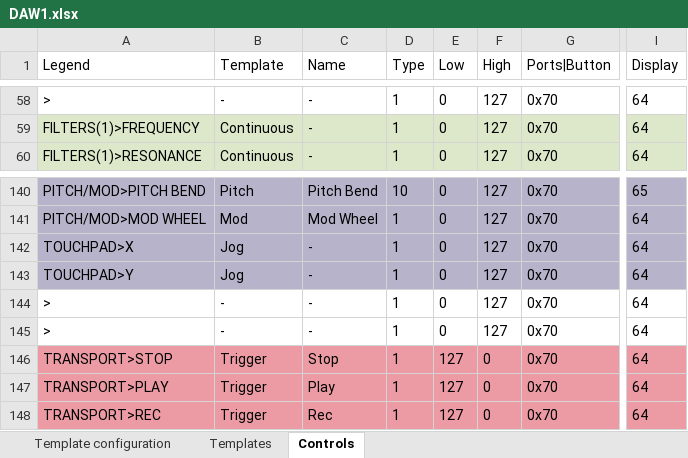
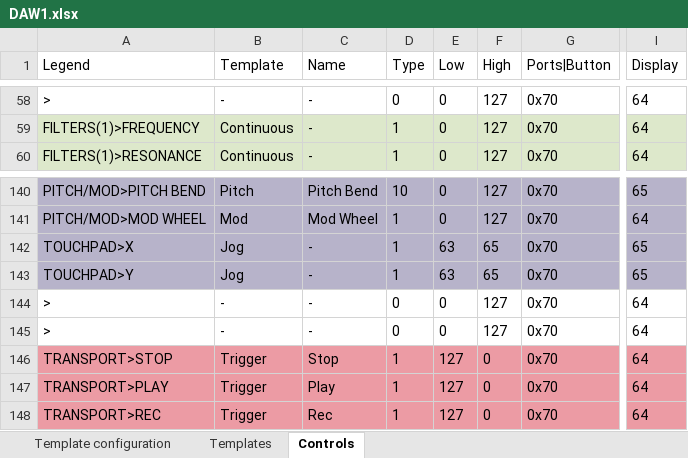
Before and after one commit to michailpanagiotis/x-station-spreadsheet, an Excel workbook: DAW1.xlsx, sheet Controls, drawn as a sheet; only a part is shown, gaps mark what is left out; values as stored, in another font and other column widths than the file's, no borders; conditional formats not drawn; the diff covers the shown part only; the diff names each change by its address in the sheet, - before the commit and + after, or states it on an @@ line.

```diff
--- a/DAW1.xlsx (sheet Controls)
+++ b/DAW1.xlsx (sheet Controls)
-D58 (Type): 1
+D58 (Type): 0
-E142:E143 (Low): 0
+E142:E143 (Low): 63
-F142:F143 (High): 127
+F142:F143 (High): 65
-I142:I143 (Display): 64
+I142:I143 (Display): 65
-D144:D145 (Type): 1
+D144:D145 (Type): 0
```
Also changed, not shown: 80 edited cells elsewhere in this sheet, sheet Templates.
